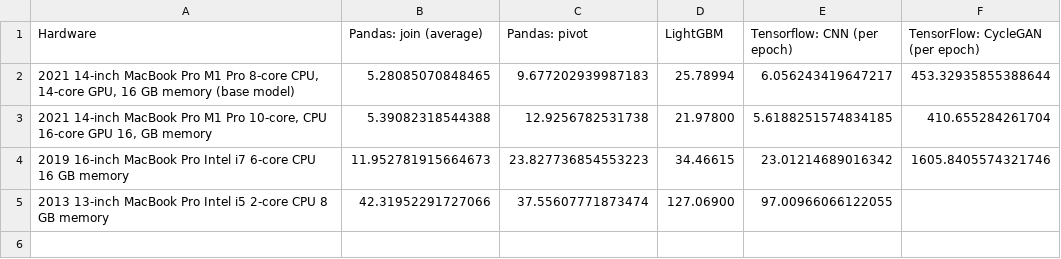
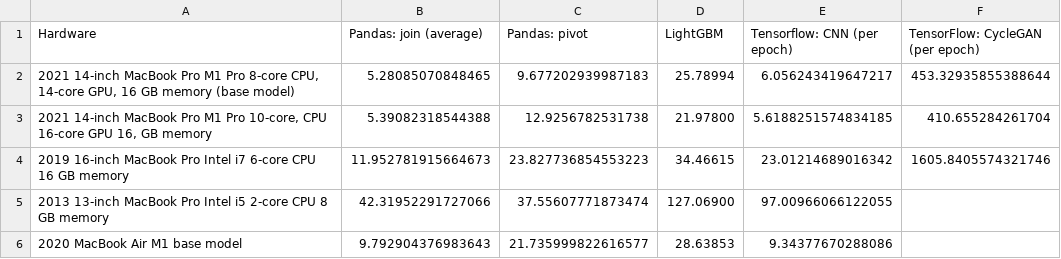
Before and after one commit to djcunningham0/m1_benchmarks, a CSV file: results.csv, drawn as a sheet; the diff names each change by its address in the sheet, - before the commit and + after, or states it on an @@ line.

Commit message:
add base MacBook Air results

```diff
--- a/results.csv
+++ b/results.csv
+row 6: 2020 MacBook Air M1 base model | 9.792904376983643 | 21.735999822616577 | 28.63853 | 9.34377670288086
```
